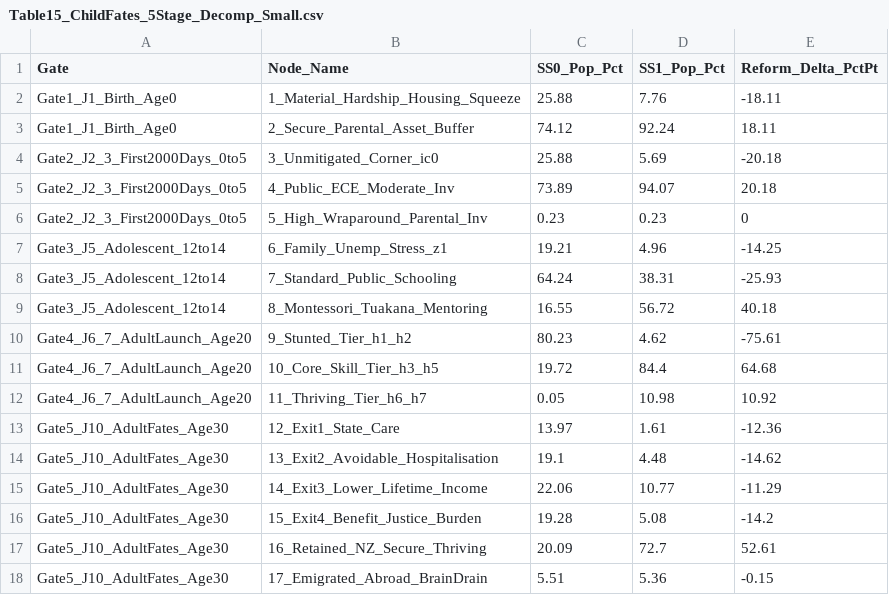
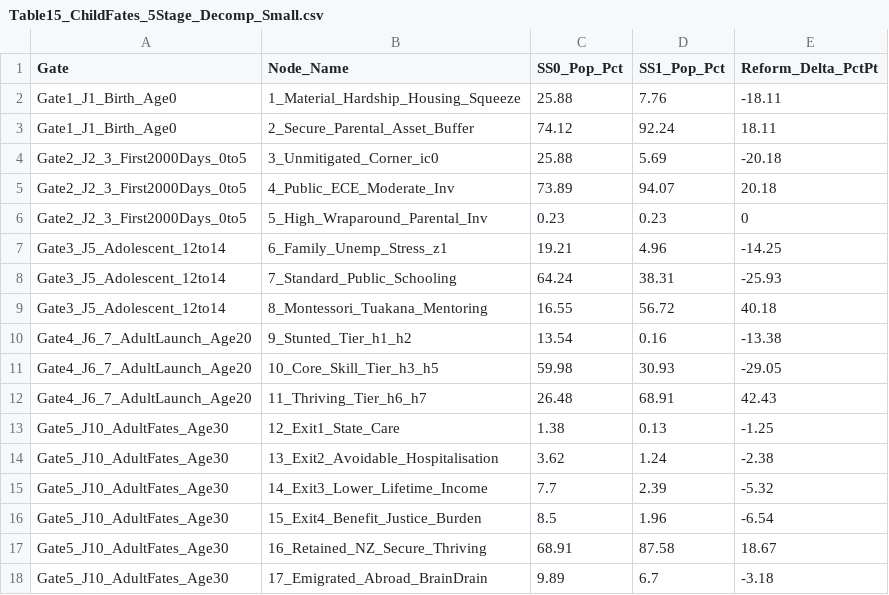
Before and after one commit to MichaelTiemann/IGWelfare, a CSV file: Output_NZ_4Region_Intergen/Table15_ChildFates_5Stage_Decomp_Small.csv, drawn as a sheet.

```diff
--- a/Output_NZ_4Region_Intergen/Table15_ChildFates_5Stage_Decomp_Small.csv
+++ b/Output_NZ_4Region_Intergen/Table15_ChildFates_5Stage_Decomp_Small.csv
@@ -9,10 +9,10 @@ Gate3_J5_Adolescent_12to14,7_Standard_Public_Schooling,64.24,38.31,-25.93
 Gate3_J5_Adolescent_12to14,8_Montessori_Tuakana_Mentoring,16.55,56.72,40.18
-Gate4_J6_7_AdultLaunch_Age20,9_Stunted_Tier_h1_h2,80.23,4.62,-75.61
-Gate4_J6_7_AdultLaunch_Age20,10_Core_Skill_Tier_h3_h5,19.72,84.4,64.68
-Gate4_J6_7_AdultLaunch_Age20,11_Thriving_Tier_h6_h7,0.05,10.98,10.92
-Gate5_J10_AdultFates_Age30,12_Exit1_State_Care,13.97,1.61,-12.36
-Gate5_J10_AdultFates_Age30,13_Exit2_Avoidable_Hospitalisation,19.1,4.48,-14.62
-Gate5_J10_AdultFates_Age30,14_Exit3_Lower_Lifetime_Income,22.06,10.77,-11.29
-Gate5_J10_AdultFates_Age30,15_Exit4_Benefit_Justice_Burden,19.28,5.08,-14.2
-Gate5_J10_AdultFates_Age30,16_Retained_NZ_Secure_Thriving,20.09,72.7,52.61
-Gate5_J10_AdultFates_Age30,17_Emigrated_Abroad_BrainDrain,5.51,5.36,-0.15
+Gate4_J6_7_AdultLaunch_Age20,9_Stunted_Tier_h1_h2,13.54,0.16,-13.38
+Gate4_J6_7_AdultLaunch_Age20,10_Core_Skill_Tier_h3_h5,59.98,30.93,-29.05
+Gate4_J6_7_AdultLaunch_Age20,11_Thriving_Tier_h6_h7,26.48,68.91,42.43
+Gate5_J10_AdultFates_Age30,12_Exit1_State_Care,1.38,0.13,-1.25
+Gate5_J10_AdultFates_Age30,13_Exit2_Avoidable_Hospitalisation,3.62,1.24,-2.38
+Gate5_J10_AdultFates_Age30,14_Exit3_Lower_Lifetime_Income,7.7,2.39,-5.32
+Gate5_J10_AdultFates_Age30,15_Exit4_Benefit_Justice_Burden,8.5,1.96,-6.54
+Gate5_J10_AdultFates_Age30,16_Retained_NZ_Secure_Thriving,68.91,87.58,18.67
+Gate5_J10_AdultFates_Age30,17_Emigrated_Abroad_BrainDrain,9.89,6.7,-3.18
```
Also changed, not shown: Output_NZ_4Region_Intergen/Table14_FiscalLedger_6Gate_Decomp_Small.csv, Output_NZ_4Region_Intergen/Table15_ChildFates_5Stage_Decomp_Auckland.csv, 25 other files.
